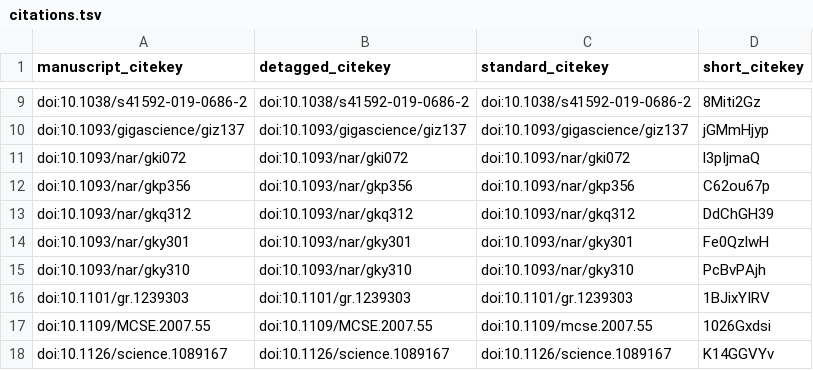
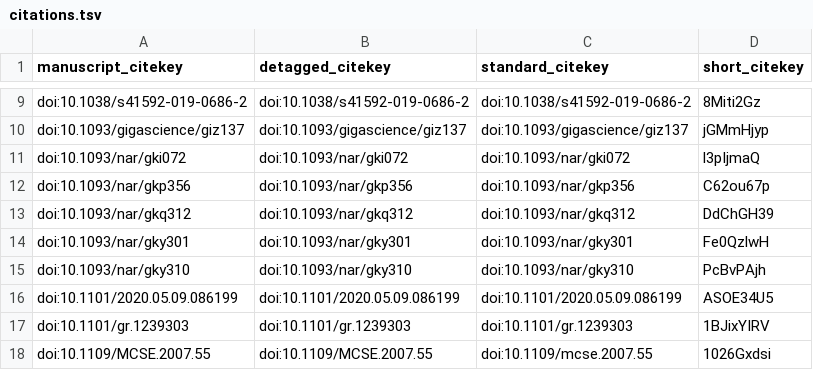
Before and after one commit to Metaboverse/manuscript, a TSV file: output/citations.tsv, drawn as a sheet; only a part is shown, gaps mark what is left out; the shorter side is filled out with more unchanged rows; the diff names each change by its address in the sheet, - before the commit and + after, or states it on an @@ line.

Commit message:
Very preliminary notes on mct1 dataset analysis

```diff
--- a/output/citations.tsv
+++ b/output/citations.tsv
+row 16: doi:10.1101/2020.05.09.086199 | doi:10.1101/2020.05.09.086199 | doi:10.1101/2020.05.09.086199 | ASOE34U5
```
Also changed, not shown: 12 other files.
